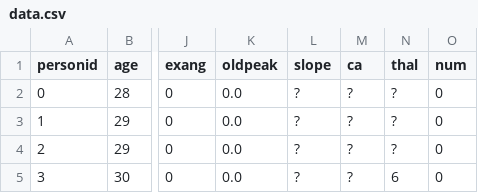
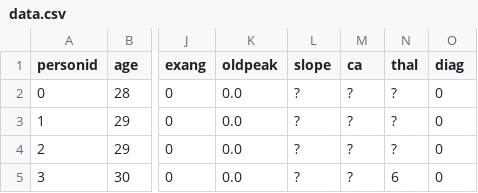
Before and after one commit to thamycoelho/MC536-Banco-de-Dados, a CSV file: data/data.csv, drawn as a sheet; only a part is shown, gaps mark what is left out; the diff names each change by its address in the sheet, - before the commit and + after, or states it on an @@ line.

```diff
--- a/data/data.csv
+++ b/data/data.csv
-O1: num
+O1: diag
```
Also changed, not shown: 1 other file.
